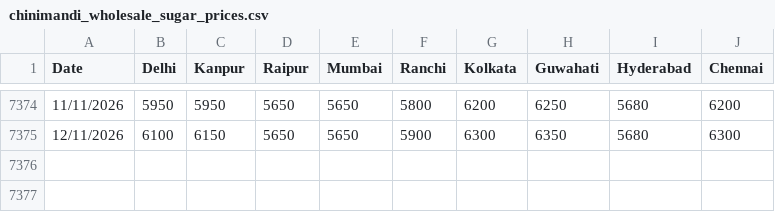
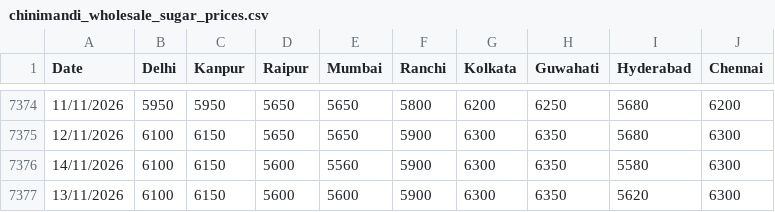
Before and after one commit to raftar2097-source/commodity-tracker, a CSV file: data_sources/chinimandi_wholesale_sugar_prices.csv, drawn as a sheet; only a part is shown, gaps mark what is left out; the diff names each change by its address in the sheet, - before the commit and + after, or states it on an @@ line.

```diff
--- a/data_sources/chinimandi_wholesale_sugar_prices.csv
+++ b/data_sources/chinimandi_wholesale_sugar_prices.csv
+row 7376: 14/11/2026 | 6100 | 6150 | 5600 | 5560 | 5900 | 6300 | 6350 | 5580 | 6300
+row 7377: 13/11/2026 | 6100 | 6150 | 5600 | 5600 | 5900 | 6300 | 6350 | 5620 | 6300
```
Also changed, not shown: 2 other files.
